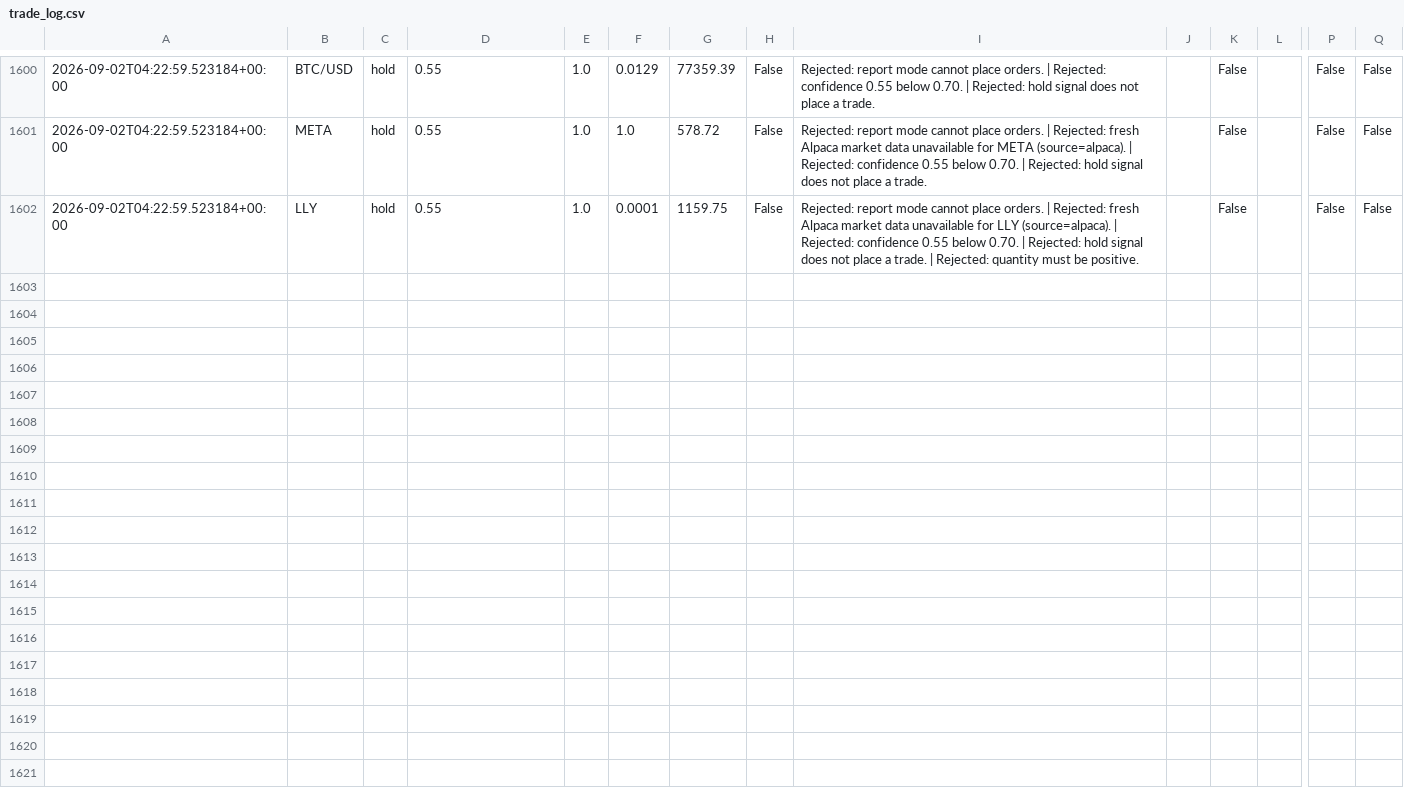
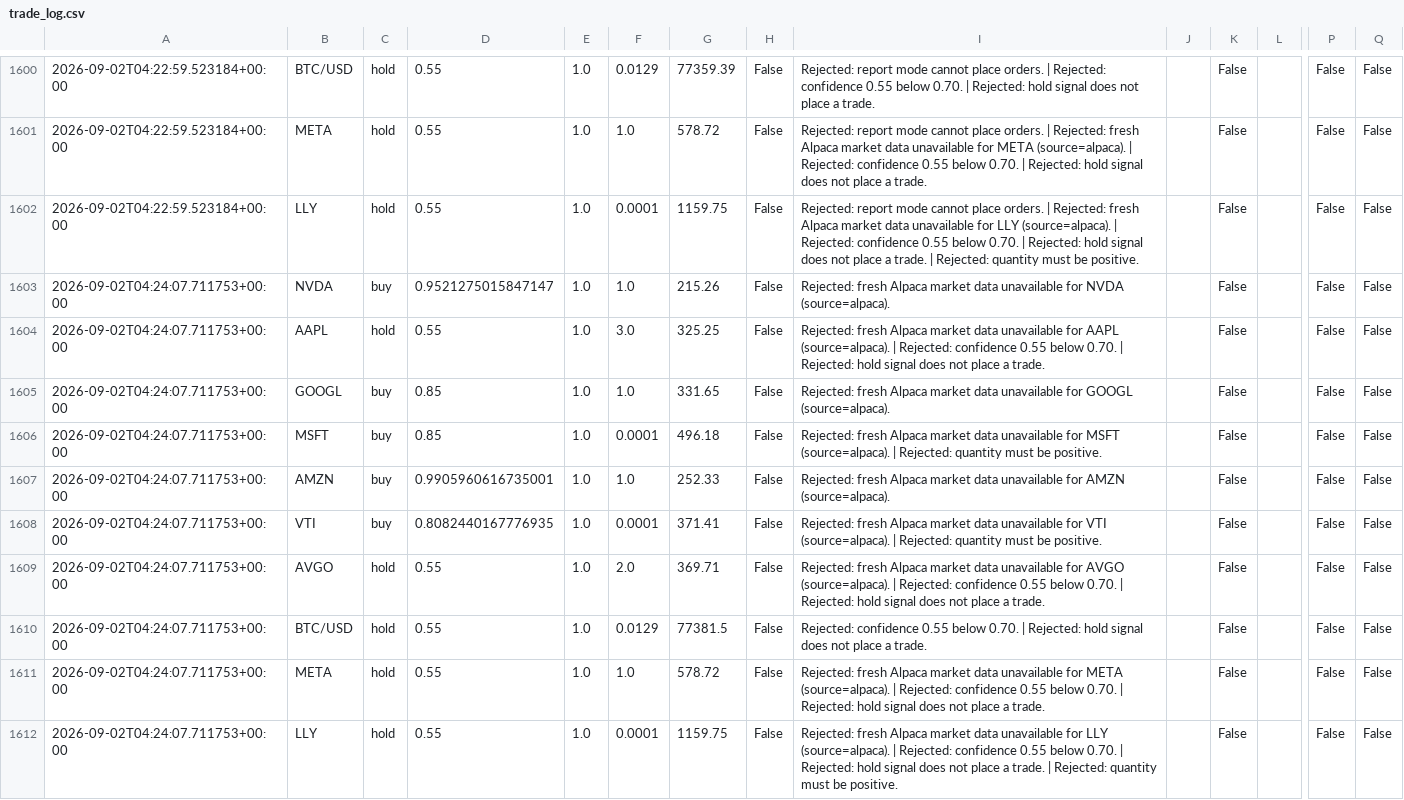
Before and after one commit to JUnelus/AI-Alpaca-Day-Trading-Paper-Bot, a CSV file: data/trade_log.csv, drawn as a sheet; only a part is shown, gaps mark what is left out; rows hold the shown columns only; the diff names each change by its address in the sheet, - before the commit and + after, or states it on an @@ line.

```diff
--- a/data/trade_log.csv
+++ b/data/trade_log.csv
+row 1603: 2026-09-02T04:24:07.711753+00:00 | NVDA | buy | 0.9521275015847147 | 1.0 | 1.0 | 215.26 | False | Rejected: fresh Alpaca market data unavailable for NVDA (source=alpaca). |  | False |  | False | False
+row 1604: 2026-09-02T04:24:07.711753+00:00 | AAPL | hold | 0.55 | 1.0 | 3.0 | 325.25 | False | Rejected: fresh Alpaca market data unavailable for AAPL (source=alpaca). | Rejected: confidence 0.55 below 0.70. | Rejected: hold signal does not place a trade. |  | False |  | False | False
+row 1605: 2026-09-02T04:24:07.711753+00:00 | GOOGL | buy | 0.85 | 1.0 | 1.0 | 331.65 | False | Rejected: fresh Alpaca market data unavailable for GOOGL (source=alpaca). |  | False |  | False | False
+row 1606: 2026-09-02T04:24:07.711753+00:00 | MSFT | buy | 0.85 | 1.0 | 0.0001 | 496.18 | False | Rejected: fresh Alpaca market data unavailable for MSFT (source=alpaca). | Rejected: quantity must be positive. |  | False |  | False | False
+row 1607: 2026-09-02T04:24:07.711753+00:00 | AMZN | buy | 0.9905960616735001 | 1.0 | 1.0 | 252.33 | False | Rejected: fresh Alpaca market data unavailable for AMZN (source=alpaca). |  | False |  | False | False
+row 1608: 2026-09-02T04:24:07.711753+00:00 | VTI | buy | 0.8082440167776935 | 1.0 | 0.0001 | 371.41 | False | Rejected: fresh Alpaca market data unavailable for VTI (source=alpaca). | Rejected: quantity must be positive. |  | False |  | False | False
+row 1609: 2026-09-02T04:24:07.711753+00:00 | AVGO | hold | 0.55 | 1.0 | 2.0 | 369.71 | False | Rejected: fresh Alpaca market data unavailable for AVGO (source=alpaca). | Rejected: confidence 0.55 below 0.70. | Rejected: hold signal does not place a trade. |  | False |  | False | False
+row 1610: 2026-09-02T04:24:07.711753+00:00 | BTC/USD | hold | 0.55 | 1.0 | 0.0129 | 77381.5 | False | Rejected: confidence 0.55 below 0.70. | Rejected: hold signal does not place a trade. |  | False |  | False | False
+row 1611: 2026-09-02T04:24:07.711753+00:00 | META | hold | 0.55 | 1.0 | 1.0 | 578.72 | False | Rejected: fresh Alpaca market data unavailable for META (source=alpaca). | Rejected: confidence 0.55 below 0.70. | Rejected: hold signal does not place a trade. |  | False |  | False | False
+row 1612: 2026-09-02T04:24:07.711753+00:00 | LLY | hold | 0.55 | 1.0 | 0.0001 | 1159.75 | False | Rejected: fresh Alpaca market data unavailable for LLY (source=alpaca). | Rejected: confidence 0.55 below 0.70. | Rejected: hold signal does not place a trade. | Rejected: quantity must be positive. |  | False |  | False | False
```
Also changed, not shown: 3 other files.
